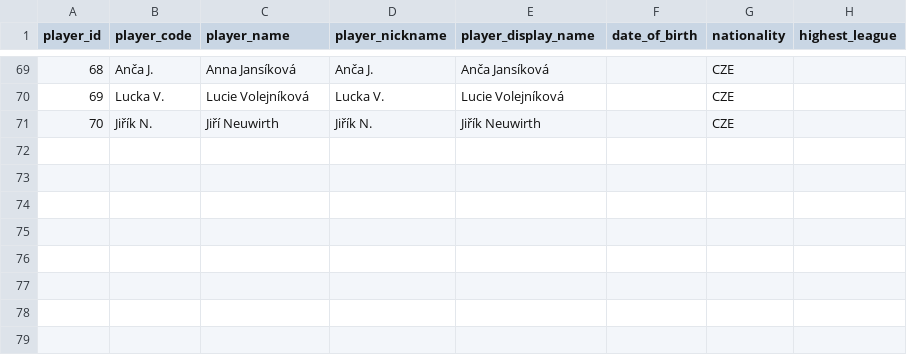
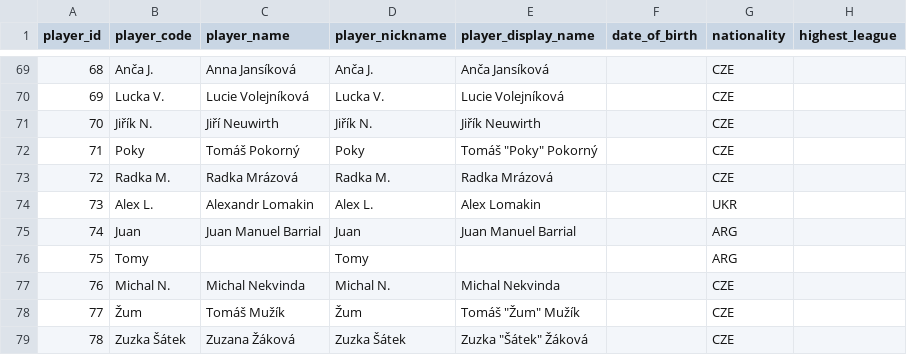
Before and after one commit to vojtechherrmann/rozvedcik, a CSV file: historical_results/data/player.csv, drawn as a sheet; only a part is shown, gaps mark what is left out; the diff names each change by its address in the sheet, - before the commit and + after, or states it on an @@ line.

Commit message:
2022 profi data + overall data update

```diff
--- a/historical_results/data/player.csv
+++ b/historical_results/data/player.csv
+row 72: 71 | Poky | Tomáš Pokorný | Poky | Tomáš "Poky" Pokorný |  | CZE
+row 73: 72 | Radka M. | Radka Mrázová | Radka M. | Radka Mrázová |  | CZE
+row 74: 73 | Alex L. | Alexandr Lomakin | Alex L. | Alex Lomakin |  | UKR
+row 75: 74 | Juan | Juan Manuel Barrial | Juan | Juan Manuel Barrial |  | ARG
+row 76: 75 | Tomy |  | Tomy |  |  | ARG
+row 77: 76 | Michal N. | Michal Nekvinda | Michal N. | Michal Nekvinda |  | CZE
+row 78: 77 | Žum | Tomáš Mužík | Žum | Tomáš "Žum" Mužík |  | CZE
+row 79: 78 | Zuzka Šátek | Zuzana Žáková | Zuzka Šátek | Zuzka "Šátek" Žáková |  | CZE
```
Also changed, not shown: historical_results/data/tournament.csv, 6 other files.
